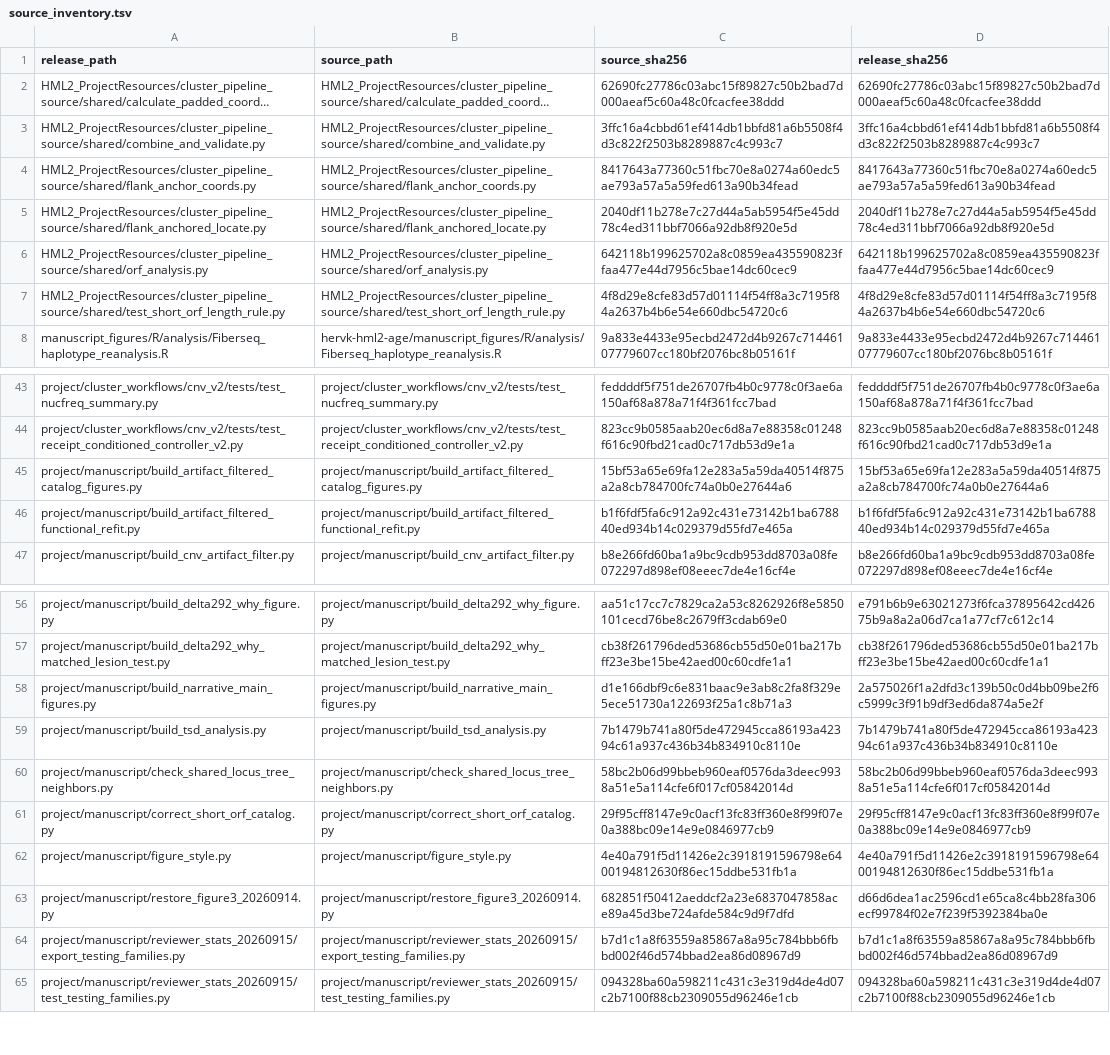
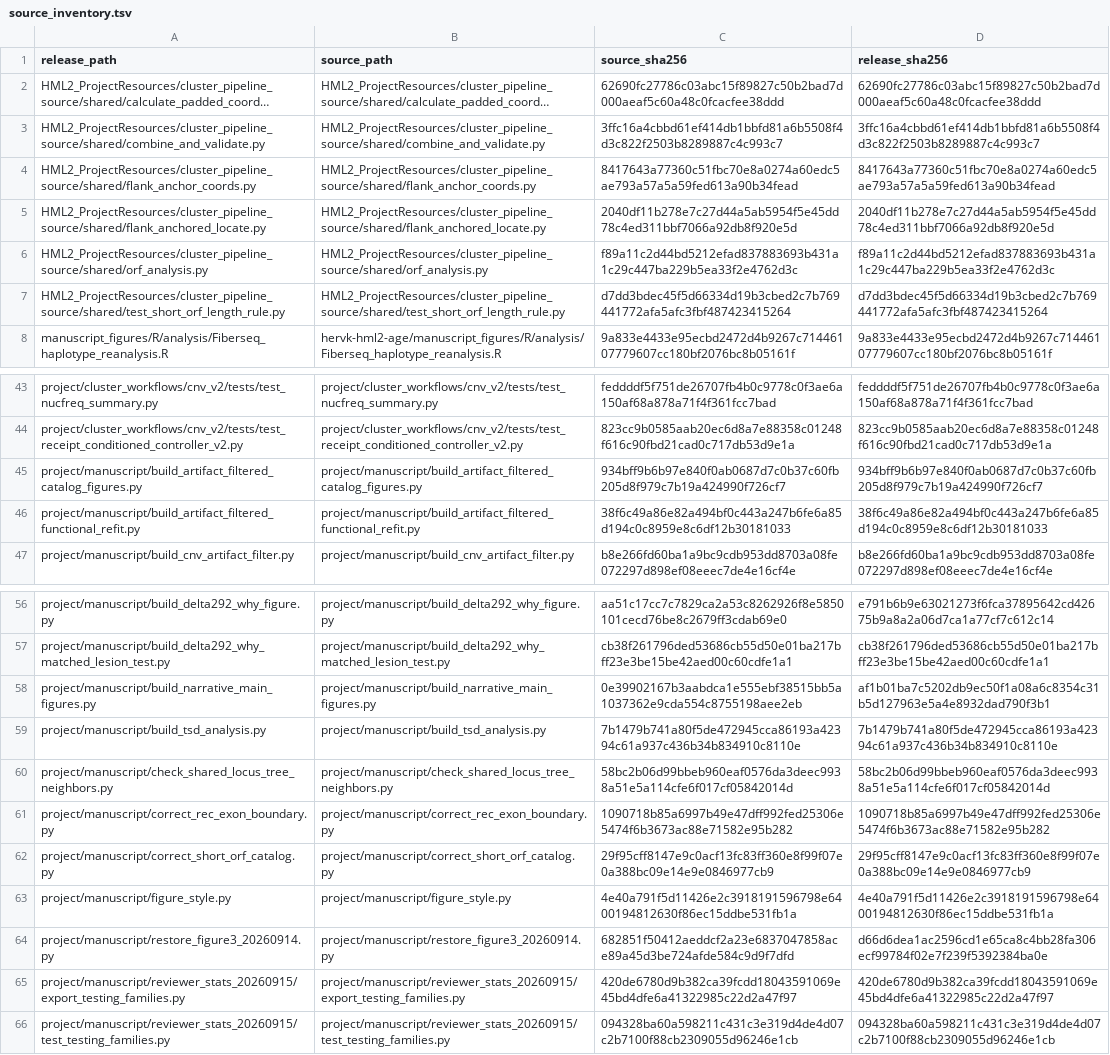
Before and after one commit to dmworstell/hml2-pangenome, a TSV file: source_inventory.tsv, drawn as a sheet; only a part is shown, gaps mark what is left out; long unchanged cells end in …; addresses are those after the commit; the diff names each change by its address in the sheet, - before the commit and + after, or states it on an @@ line.

```diff
--- a/source_inventory.tsv
+++ b/source_inventory.tsv
-C6 (source_sha256): 642118b199625702a8c0859ea435590823ffaa477e44d7956c5bae14dc60cec9
+C6 (source_sha256): f89a11c2d44bd5212efad837883693b431a1c29c447ba229b5ea33f2e4762d3c
-D6 (release_sha256): 642118b199625702a8c0859ea435590823ffaa477e44d7956c5bae14dc60cec9
+D6 (release_sha256): f89a11c2d44bd5212efad837883693b431a1c29c447ba229b5ea33f2e4762d3c
-C7 (source_sha256): 4f8d29e8cfe83d57d01114f54ff8a3c7195f84a2637b4b6e54e660dbc54720c6
+C7 (source_sha256): d7dd3bdec45f5d66334d19b3cbed2c7b769441772afa5afc3fbf487423415264
-D7 (release_sha256): 4f8d29e8cfe83d57d01114f54ff8a3c7195f84a2637b4b6e54e660dbc54720c6
+D7 (release_sha256): d7dd3bdec45f5d66334d19b3cbed2c7b769441772afa5afc3fbf487423415264
-C45 (source_sha256): 15bf53a65e69fa12e283a5a59da40514f875a2a8cb784700fc74a0b0e27644a6
+C45 (source_sha256): 934bff9b6b97e840f0ab0687d7c0b37c60fb205d8f979c7b19a424990f726cf7
-D45 (release_sha256): 15bf53a65e69fa12e283a5a59da40514f875a2a8cb784700fc74a0b0e27644a6
+D45 (release_sha256): 934bff9b6b97e840f0ab0687d7c0b37c60fb205d8f979c7b19a424990f726cf7
-C46 (source_sha256): b1f6fdf5fa6c912a92c431e73142b1ba678840ed934b14c029379d55fd7e465a
+C46 (source_sha256): 38f6c49a86e82a494bf0c443a247b6fe6a85d194c0c8959e8c6df12b30181033
-D46 (release_sha256): b1f6fdf5fa6c912a92c431e73142b1ba678840ed934b14c029379d55fd7e465a
+D46 (release_sha256): 38f6c49a86e82a494bf0c443a247b6fe6a85d194c0c8959e8c6df12b30181033
-C58 (source_sha256): d1e166dbf9c6e831baac9e3ab8c2fa8f329e5ece51730a122693f25a1c8b71a3
+C58 (source_sha256): 0e39902167b3aabdca1e555ebf38515bb5a1037362e9cda554c8755198aee2eb
-D58 (release_sha256): 2a575026f1a2dfd3c139b50c0d4bb09be2f6c5999c3f91b9df3ed6da874a5e2f
+D58 (release_sha256): af1b01ba7c5202db9ec50f1a08a6c8354c31b5d127963e5a4e8932dad790f3b1
+row 61: project/manuscript/correct_rec_exon_boundary.py | project/manuscript/correct_rec_exon_boundary.py | 1090718b85a6997b49e47dff992fed25306e5474f6b3673ac88e71582e95b282 | 1090718b85a6997b49e47dff992fed25306e5474f6b3673ac88e71582e95b282
-C65 (source_sha256): b7d1c1a8f63559a85867a8a95c784bbb6fbbd002f46d574bbad2ea86d08967d9
+C65 (source_sha256): 420de6780d9b382ca39fcdd18043591069e45bd4dfe6a41322985c22d2a47f97
-D65 (release_sha256): b7d1c1a8f63559a85867a8a95c784bbb6fbbd002f46d574bbad2ea86d08967d9
+D65 (release_sha256): 420de6780d9b382ca39fcdd18043591069e45bd4dfe6a41322985c22d2a47f97
```
Also changed, not shown: Supplementary_Data/source_manifest.tsv, external_inputs.tsv, 32 other files.
